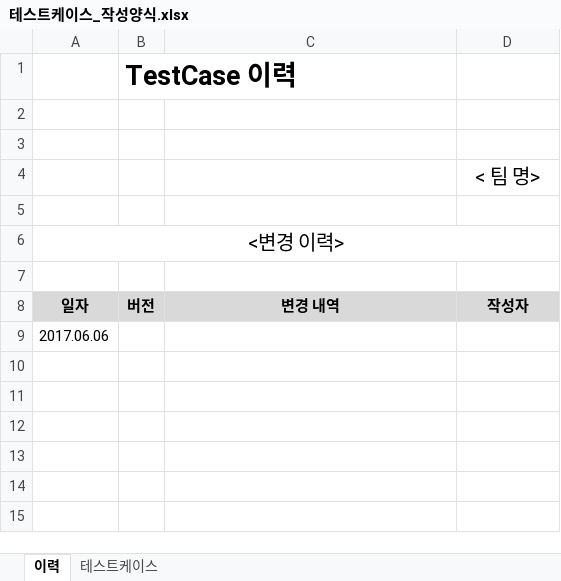
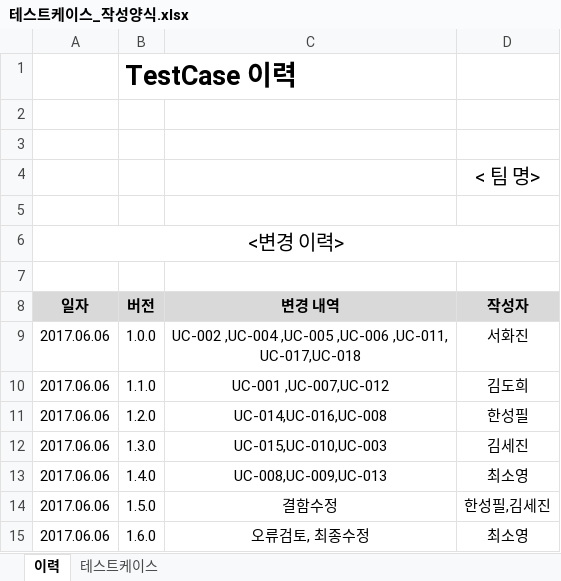
Before and after one commit to SE-admin/SE2017_2_mousai, an Excel workbook: doc/4_ 테스트케이스 및 테스트결과보고서/테스트케이스_작성양식.xlsx, sheet 이력, drawn as a sheet; values as stored, in another font and other column widths than the file's, no borders; removed rows and columns are numbered as before the commit, all else as after; ↵ is a line break in a cell; the diff names each change by its address in the sheet, - before the commit and + after, or states it on an @@ line.

```diff
--- a/doc/4_ 테스트케이스 및 테스트결과보고서/테스트케이스_작성양식.xlsx (sheet 이력)
+++ b/doc/4_ 테스트케이스 및 테스트결과보고서/테스트케이스_작성양식.xlsx (sheet 이력)
-row 9: 2017.06.06
+row 9: 2017.06.06 | 1.0.0 | UC-002 ,UC-004 ,UC-005 ,UC-006 ,UC-011, ↵ UC-017,UC-018 | 서화진
+row 10: 2017.06.06 | 1.1.0 | UC-001 ,UC-007,UC-012 | 김도희
+row 11: 2017.06.06 | 1.2.0 | UC-014,UC-016,UC-008 | 한성필
+row 12: 2017.06.06 | 1.3.0 | UC-015,UC-010,UC-003 | 김세진
+row 13: 2017.06.06 | 1.4.0 | UC-008,UC-009,UC-013 | 최소영
+row 14: 2017.06.06 | 1.5.0 | 결함수정 | 한성필,김세진
+row 15: 2017.06.06 | 1.6.0 | 오류검토, 최종수정 | 최소영
```
Also changed, not shown: sheet 테스트케이스, 1 other file.
